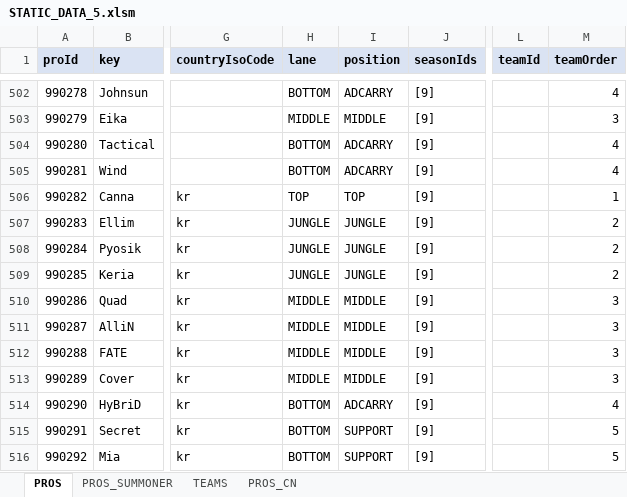
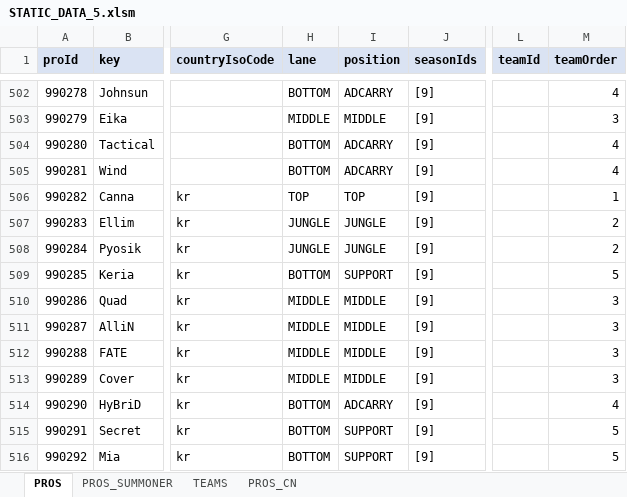
Before and after one commit to hk86/lolvvv-assets, an Excel workbook: private/STATIC_DATA_5.xlsm, sheet PROS, drawn as a sheet; only a part is shown, gaps mark what is left out; values as stored, in another font and other column widths than the file's, no borders; the diff names each change by its address in the sheet, - before the commit and + after, or states it on an @@ line.

Commit message:
minor static data changes

```diff
--- a/private/STATIC_DATA_5.xlsm (sheet PROS)
+++ b/private/STATIC_DATA_5.xlsm (sheet PROS)
-H509 (lane): JUNGLE
+H509 (lane): BOTTOM
-I509 (position): JUNGLE
+I509 (position): SUPPORT
-M509 (teamOrder): 2
+M509 (teamOrder): 5
```
